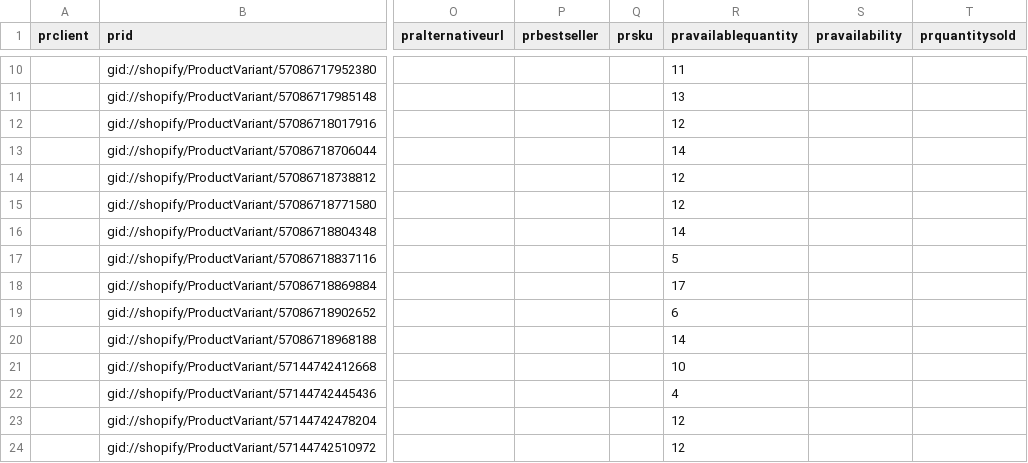
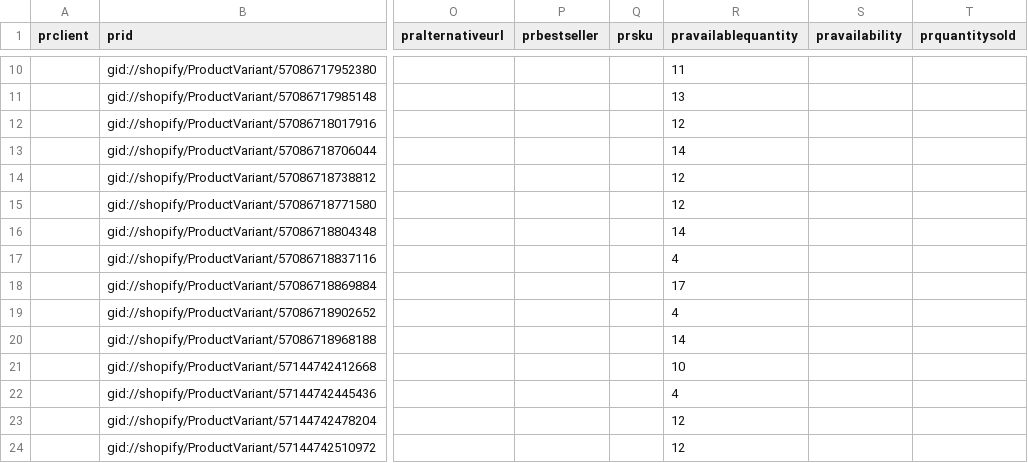
Before and after one commit to IssyKellyBA/byatlas-feed-hosting, a CSV file: output/steve-madden-bags-uk.csv, drawn as a sheet; only a part is shown, gaps mark what is left out; the diff covers the shown part only; the diff names each change by its address in the sheet, - before the commit and + after, or states it on an @@ line.

```diff
--- a/output/steve-madden-bags-uk.csv
+++ b/output/steve-madden-bags-uk.csv
-R17 (pravailablequantity): 5
+R17 (pravailablequantity): 4
-R19 (pravailablequantity): 6
+R19 (pravailablequantity): 4
```
Also changed, not shown: 11 edited cells elsewhere in this file.
